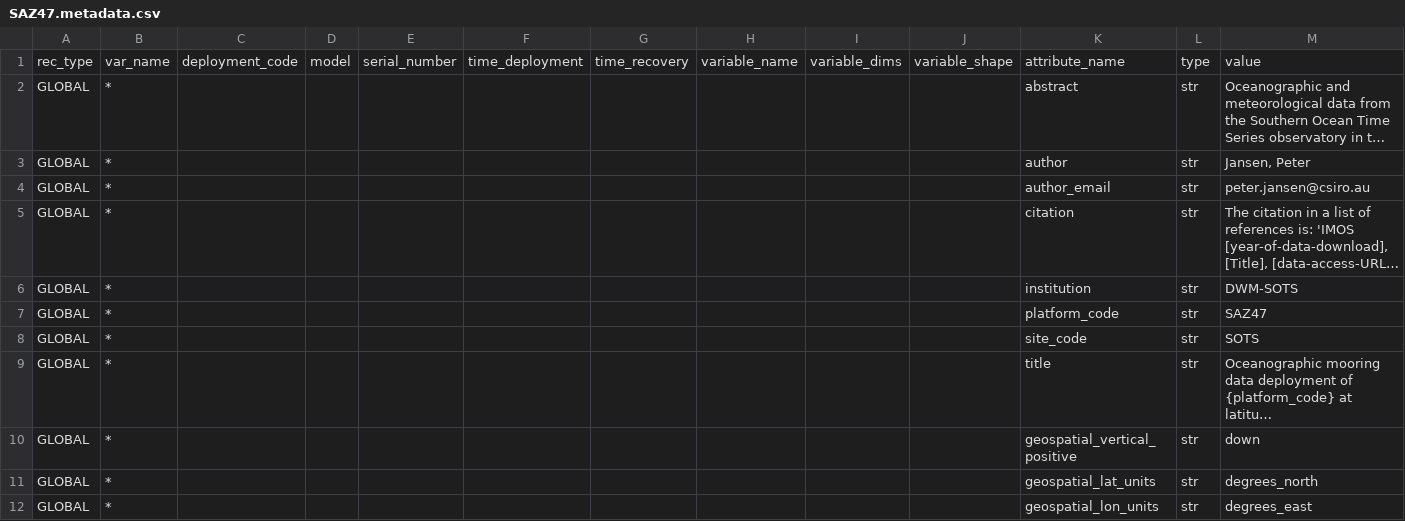
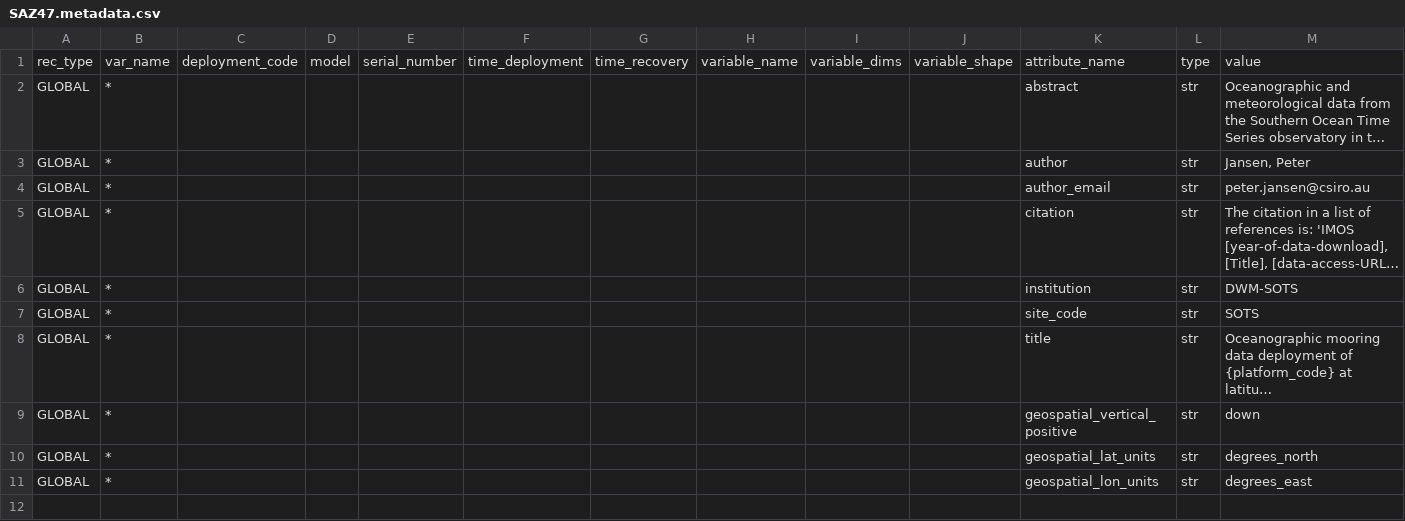
Before and after one commit to petejan/imos-tools, a CSV file: metadata/SAZ47.metadata.csv, drawn as a sheet; long unchanged cells end in …; the diff names each change by its address in the sheet, - before the commit and + after, or states it on an @@ line.

```diff
--- a/metadata/SAZ47.metadata.csv
+++ b/metadata/SAZ47.metadata.csv
-row 7: GLOBAL | * |  |  |  |  |  |  |  |  | platform_code | str | SAZ47
```
Also changed, not shown: 2 other files.
